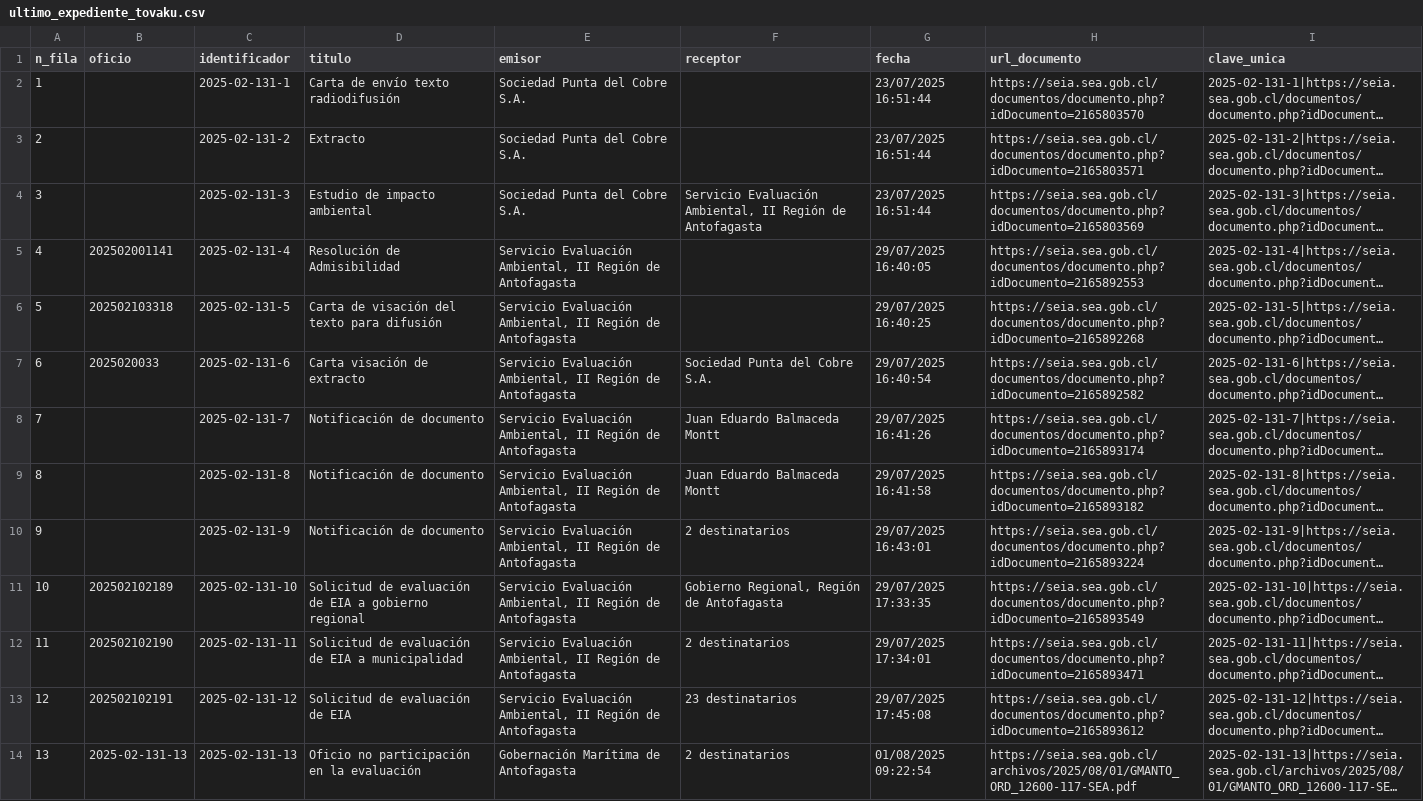
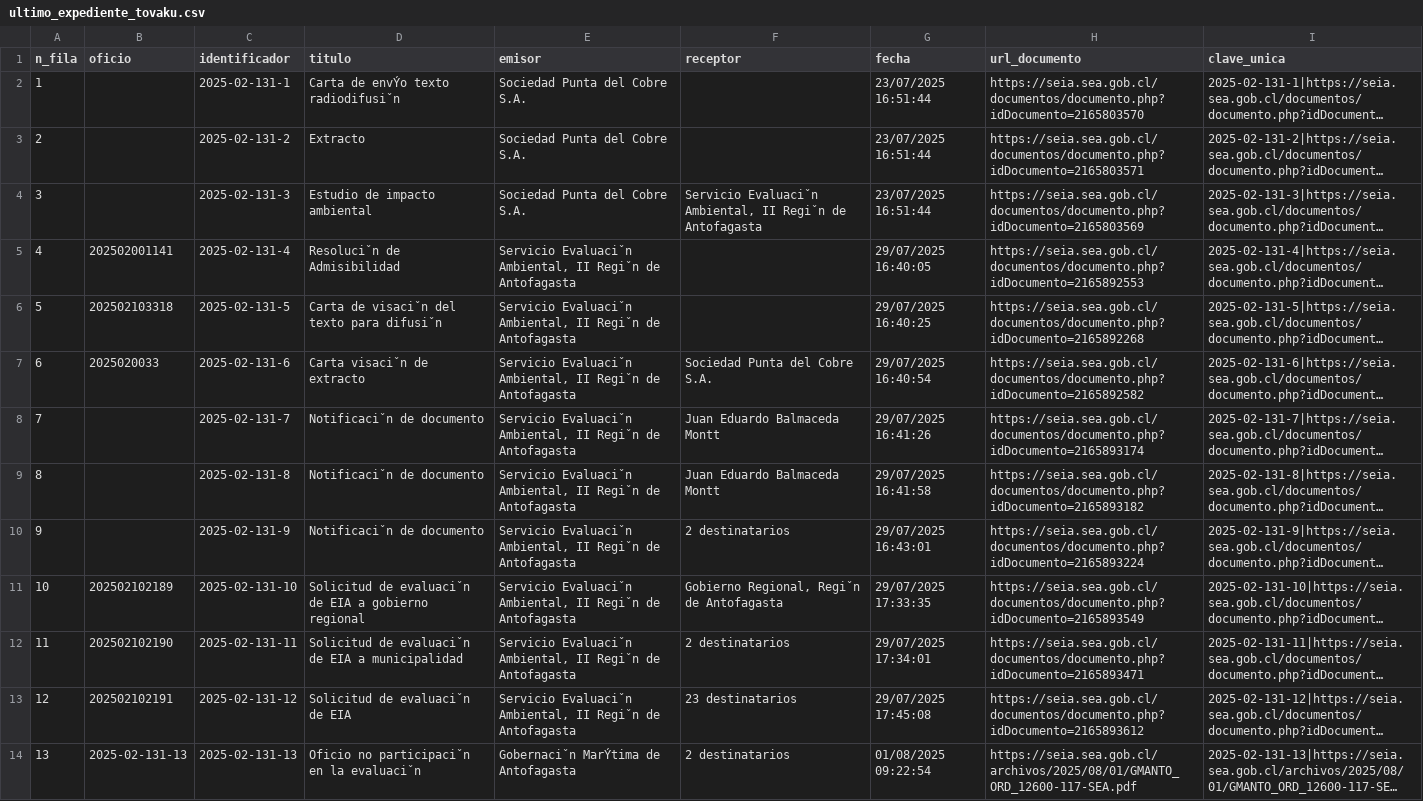
Before and after one commit to giraggio/alertascnx, a CSV file: ultimo_expediente_tovaku.csv, drawn as a sheet; only a part is shown; long unchanged cells end in …; the diff covers the shown part only; the diff names each change by its address in the sheet, - before the commit and + after, or states it on an @@ line.

```diff
--- a/ultimo_expediente_tovaku.csv
+++ b/ultimo_expediente_tovaku.csv
-D2 (titulo): Carta de envío texto radiodifusión
+D2 (titulo): Carta de envÝo texto radiodifusiˇn
-F4 (receptor): Servicio Evaluación Ambiental, II Región de Antofagasta
+F4 (receptor): Servicio Evaluaciˇn Ambiental, II Regiˇn de Antofagasta
-D5 (titulo): Resolución de Admisibilidad
+D5 (titulo): Resoluciˇn de Admisibilidad
-E5:E13 (emisor): Servicio Evaluación Ambiental, II Región de Antofagasta
+E5:E13 (emisor): Servicio Evaluaciˇn Ambiental, II Regiˇn de Antofagasta
-D6 (titulo): Carta de visación del texto para difusión
+D6 (titulo): Carta de visaciˇn del texto para difusiˇn
-D7 (titulo): Carta visación de extracto
+D7 (titulo): Carta visaciˇn de extracto
-D8:D10 (titulo): Notificación de documento
+D8:D10 (titulo): Notificaciˇn de documento
-D11 (titulo): Solicitud de evaluación de EIA…
+D11 (titulo): Solicitud de evaluaciˇn de EIA…
-F11 (receptor): Gobierno Regional, Región de Antofagasta
+F11 (receptor): Gobierno Regional, Regiˇn de Antofagasta
-D12 (titulo): Solicitud de evaluación de EIA…
+D12 (titulo): Solicitud de evaluaciˇn de EIA…
-D13 (titulo): Solicitud de evaluación de EIA
+D13 (titulo): Solicitud de evaluaciˇn de EIA
-D14 (titulo): Oficio no participación en la evaluación
+D14 (titulo): Oficio no participaciˇn en la evaluaciˇn
-E14 (emisor): Gobernación Marítima de Antofagasta
+E14 (emisor): Gobernaciˇn MarÝtima de Antofagasta
```
Also changed, not shown: 1 added row and 75 edited cells elsewhere in this file.
